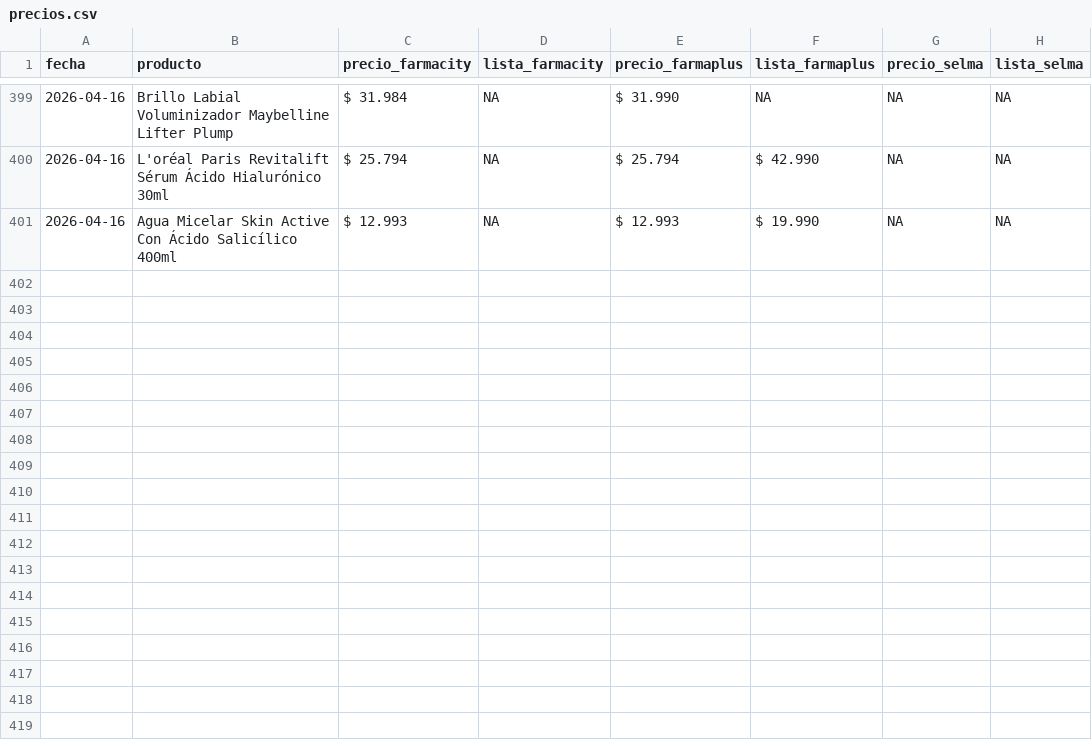
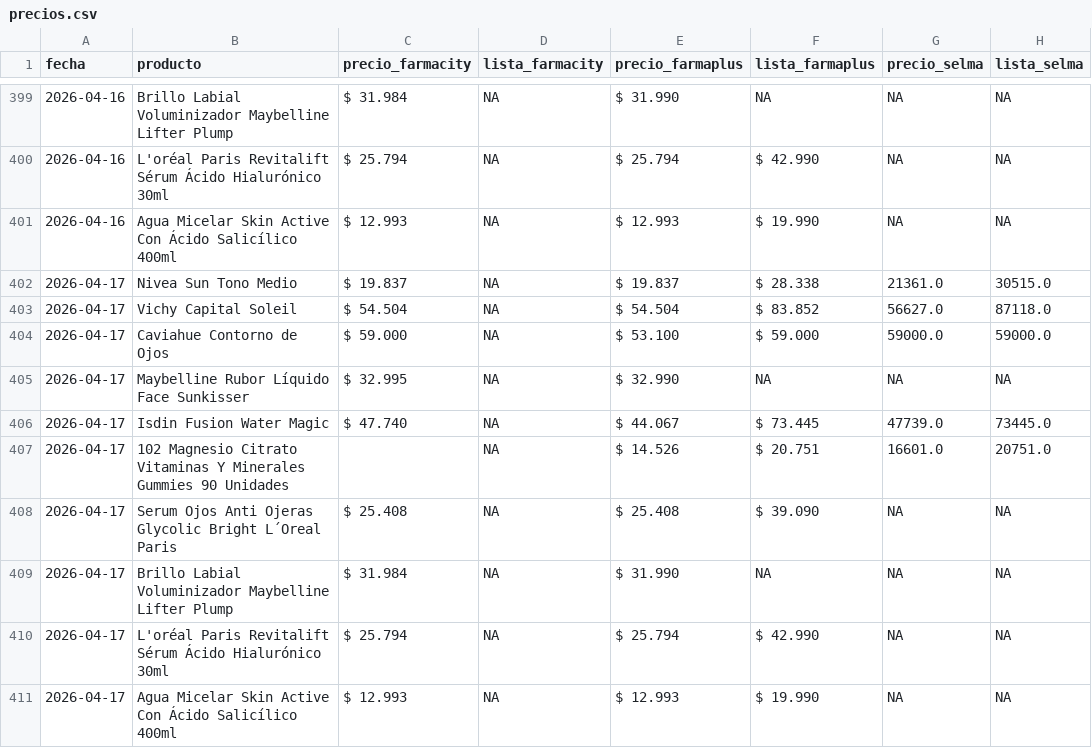
Before and after one commit to mgluge-bot/comparador-de-precios-vs3, a CSV file: precios.csv, drawn as a sheet; only a part is shown, gaps mark what is left out.

Commit message:
actualizacion diaria precios

```diff
--- a/precios.csv
+++ b/precios.csv
@@ -401 +401,11 @@ fecha,producto,precio_farmacity,lista_farmacity,precio_farmaplus,lista_farmaplus
 2026-04-16,Agua Micelar Skin Active Con Ácido Salicílico 400ml,$ 12.993,NA,$ 12.993,$ 19.990,NA,NA
+2026-04-17,Nivea Sun Tono Medio,$ 19.837,NA,$ 19.837,$ 28.338,21361.0,30515.0
+2026-04-17,Vichy Capital Soleil,$ 54.504,NA,$ 54.504,$ 83.852,56627.0,87118.0
+2026-04-17,Caviahue Contorno de Ojos,$ 59.000,NA,$ 53.100,$ 59.000,59000.0,59000.0
+2026-04-17,Maybelline Rubor Líquido Face Sunkisser,$ 32.995,NA,$ 32.990,NA,NA,NA
+2026-04-17,Isdin Fusion Water Magic,$ 47.740,NA,$ 44.067,$ 73.445,47739.0,73445.0
+2026-04-17,102 Magnesio Citrato Vitaminas Y Minerales Gummies 90 Unidades,,NA,$ 14.526,$ 20.751,16601.0,20751.0
+2026-04-17,Serum Ojos Anti Ojeras Glycolic Bright L´Oreal Paris,$ 25.408,NA,$ 25.408,$ 39.090,NA,NA
+2026-04-17,Brillo Labial Voluminizador Maybelline Lifter Plump,$ 31.984,NA,$ 31.990,NA,NA,NA
+2026-04-17,L'oréal Paris Revitalift Sérum Ácido Hialurónico 30ml,$ 25.794,NA,$ 25.794,$ 42.990,NA,NA
+2026-04-17,Agua Micelar Skin Active Con Ácido Salicílico 400ml,$ 12.993,NA,$ 12.993,$ 19.990,NA,NA
```
